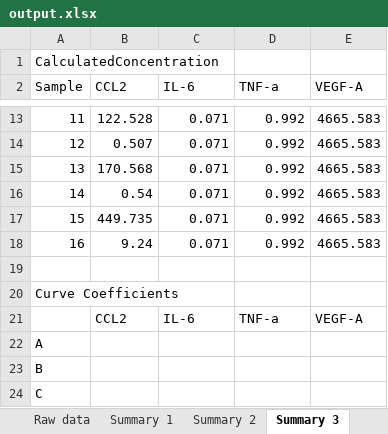
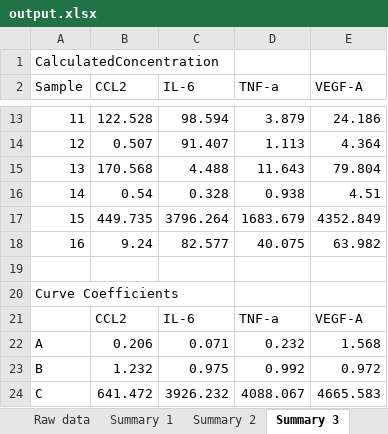
Before and after one commit to kennyjeffris/Excel, an Excel workbook: output.xlsx, sheet Summary 3, drawn as a sheet; only a part is shown, gaps mark what is left out; values as stored, in another font and other column widths than the file's, no borders; the diff covers the shown part only; the diff names each change by its address in the sheet, - before the commit and + after, or states it on an @@ line.

```diff
--- a/output.xlsx (sheet Summary 3)
+++ b/output.xlsx (sheet Summary 3)
-C13 (IL-6): 0.071
+C13 (IL-6): 98.594
-D13 (TNF-a): 0.992
+D13 (TNF-a): 3.879
-E13 (VEGF-A): 4665.583
+E13 (VEGF-A): 24.186
-C14 (IL-6): 0.071
+C14 (IL-6): 91.407
-D14 (TNF-a): 0.992
+D14 (TNF-a): 1.113
-E14 (VEGF-A): 4665.583
+E14 (VEGF-A): 4.364
-C15 (IL-6): 0.071
+C15 (IL-6): 4.488
-D15 (TNF-a): 0.992
+D15 (TNF-a): 11.643
-E15 (VEGF-A): 4665.583
+E15 (VEGF-A): 79.804
-C16 (IL-6): 0.071
+C16 (IL-6): 0.328
-D16 (TNF-a): 0.992
+D16 (TNF-a): 0.938
-E16 (VEGF-A): 4665.583
+E16 (VEGF-A): 4.51
-C17 (IL-6): 0.071
+C17 (IL-6): 3796.264
-D17 (TNF-a): 0.992
+D17 (TNF-a): 1683.679
-E17 (VEGF-A): 4665.583
+E17 (VEGF-A): 4352.849
-C18 (IL-6): 0.071
+C18 (IL-6): 82.577
-D18 (TNF-a): 0.992
+D18 (TNF-a): 40.075
-E18 (VEGF-A): 4665.583
+E18 (VEGF-A): 63.982
-B22 (CCL2): (empty)
+B22 (CCL2): 0.206
-C22 (IL-6): (empty)
+C22 (IL-6): 0.071
-D22 (TNF-a): (empty)
+D22 (TNF-a): 0.232
-E22 (VEGF-A): (empty)
+E22 (VEGF-A): 1.568
-B23 (CCL2): (empty)
+B23 (CCL2): 1.232
-C23 (IL-6): (empty)
+C23 (IL-6): 0.975
-D23 (TNF-a): (empty)
+D23 (TNF-a): 0.992
-E23 (VEGF-A): (empty)
+E23 (VEGF-A): 0.972
-B24 (CCL2): (empty)
+B24 (CCL2): 641.472
-C24 (IL-6): (empty)
+C24 (IL-6): 3926.232
-D24 (TNF-a): (empty)
+D24 (TNF-a): 4088.067
-E24 (VEGF-A): (empty)
+E24 (VEGF-A): 4665.583
```
Also changed, not shown: 38 edited cells elsewhere in this sheet, 1 other file.
